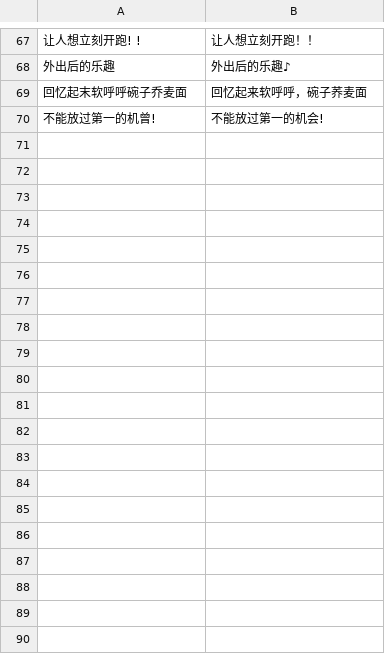
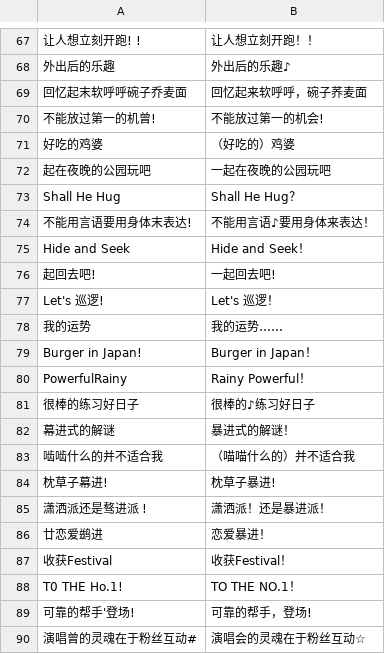
Before and after one commit to wsycarlos/auto-derby-cn, a CSV file: auto_derby/data/UmamusumeOCRPair.csv, drawn as a sheet; only a part is shown, gaps mark what is left out; the diff names each change by its address in the sheet, - before the commit and + after, or states it on an @@ line.

```diff
--- a/auto_derby/data/UmamusumeOCRPair.csv
+++ b/auto_derby/data/UmamusumeOCRPair.csv
+row 71: 好吃的鸡婆 | （好吃的）鸡婆
+row 72: 起在夜晚的公园玩吧 | 一起在夜晚的公园玩吧
+row 73: Shall He Hug | Shall He Hug？
+row 74: 不能用言语要用身体末表达! | 不能用言语♪要用身体来表达！
+row 75: Hide and Seek | Hide and Seek！
+row 76: 起回去吧! | 一起回去吧!
+row 77: Let's 巡逻! | Let's 巡逻！
+row 78: 我的运势 | 我的运势……
+row 79: Burger in Japan! | Burger in Japan！
+row 80: PowerfulRainy | Rainy Powerful！
+row 81: 很棒的练习好日子 | 很棒的♪练习好日子
+row 82: 幕进式的解谜 | 暴进式的解谜！
+row 83: 啮啮什么的并不适合我 | （喵喵什么的）并不适合我
+row 84: 枕草子幕进! | 枕草子暴进!
+row 85: 潇洒派还是骜进派 ! | 潇洒派！还是暴进派！
+row 86: 廿恋爱鹚进 | 恋爱暴进！
+row 87: 收获Festival | 收获Festival！
+row 88: T0 THE Ho.1! | TO THE NO.1！
+row 89: 可靠的帮手'登场! | 可靠的帮手，登场!
+row 90: 演唱曾的灵魂在于粉丝互动# | 演唱会的灵魂在于粉丝互动☆
```
Also changed, not shown: data/ocr_labels.csv, 4 other files.
